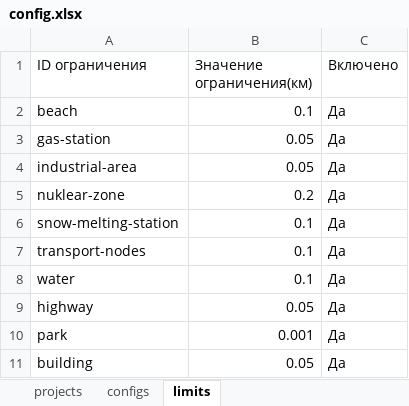
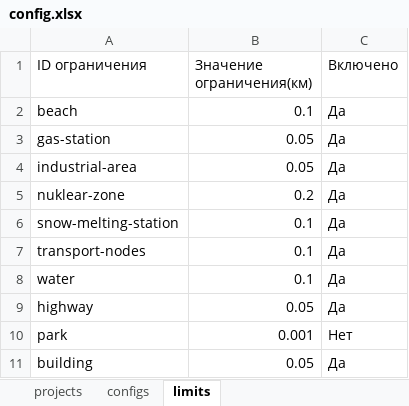
Before and after one commit to startuphack/cityplanner, an Excel workbook: config.xlsx, sheet limits, drawn as a sheet; values as stored, in another font and other column widths than the file's, no borders; the diff names each change by its address in the sheet, - before the commit and + after, or states it on an @@ line.

```diff
--- a/config.xlsx (sheet limits)
+++ b/config.xlsx (sheet limits)
-C10 (Включено): Да
+C10 (Включено): Нет
```
Also changed, not shown: 1 other file.
